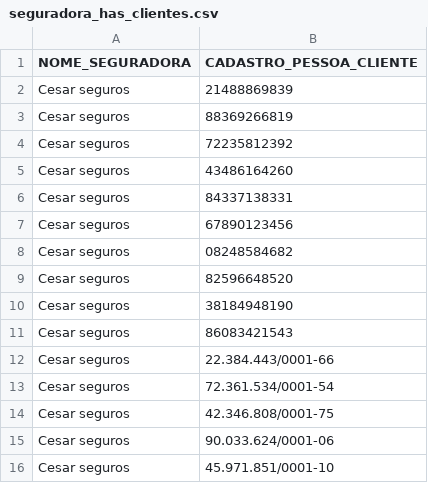
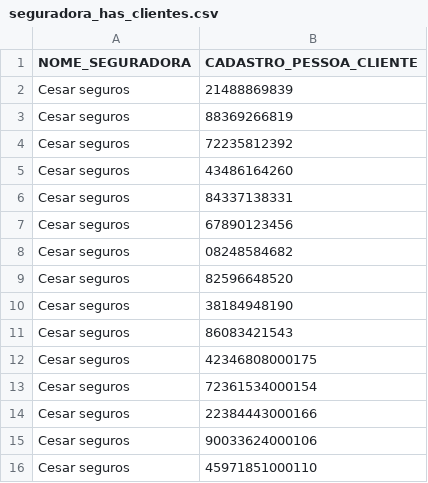
Before and after one commit to Ldvk-bf/MC322, a CSV file: Seguradora/src/unicamp/ic/mc322/seguradora/file/seguradora_has_clientes.csv, drawn as a sheet.

```diff
--- a/Seguradora/src/unicamp/ic/mc322/seguradora/file/seguradora_has_clientes.csv
+++ b/Seguradora/src/unicamp/ic/mc322/seguradora/file/seguradora_has_clientes.csv
@@ -11,6 +11,6 @@ Cesar seguros,38184948190
 Cesar seguros,86083421543
-Cesar seguros,22.384.443/0001-66
-Cesar seguros,72.361.534/0001-54
-Cesar seguros,42.346.808/0001-75
-Cesar seguros,90.033.624/0001-06
-Cesar seguros,45.971.851/0001-10
+Cesar seguros,42346808000175
+Cesar seguros,72361534000154
+Cesar seguros,22384443000166
+Cesar seguros,90033624000106
+Cesar seguros,45971851000110
```
Also changed, not shown: Seguradora/src/unicamp/ic/mc322/seguradora/file/clientesPJ.csv, 12 other files.
